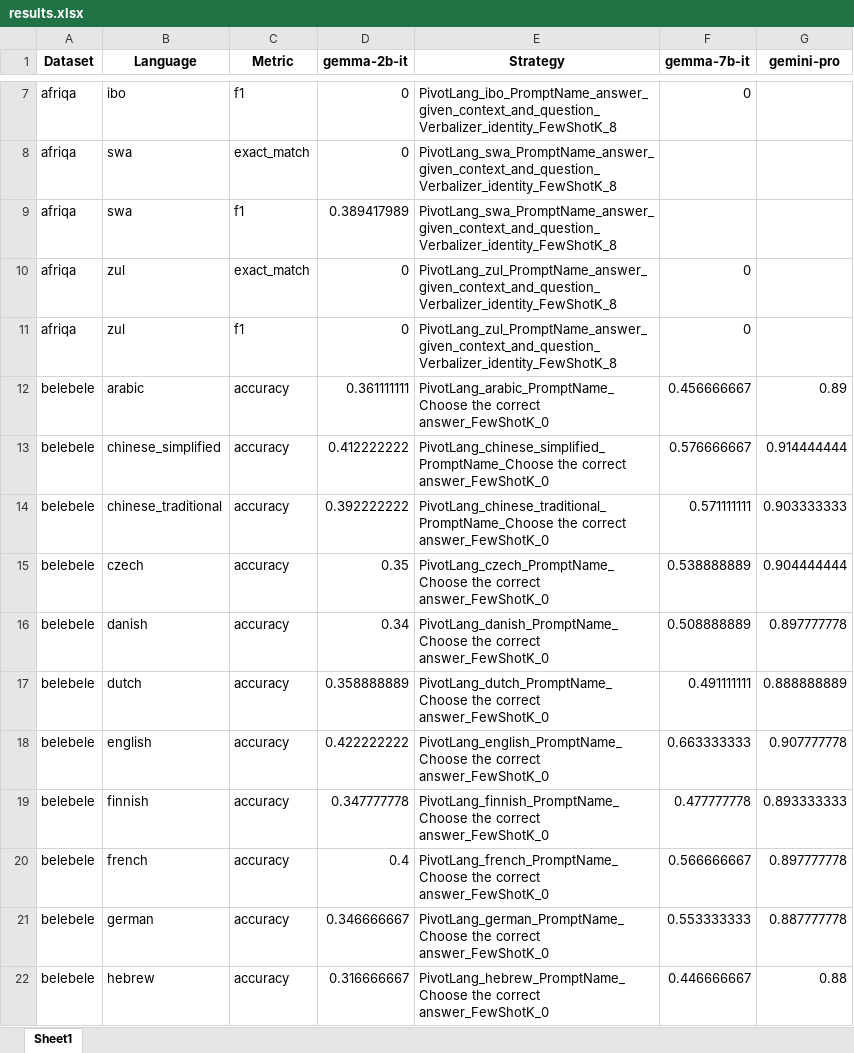
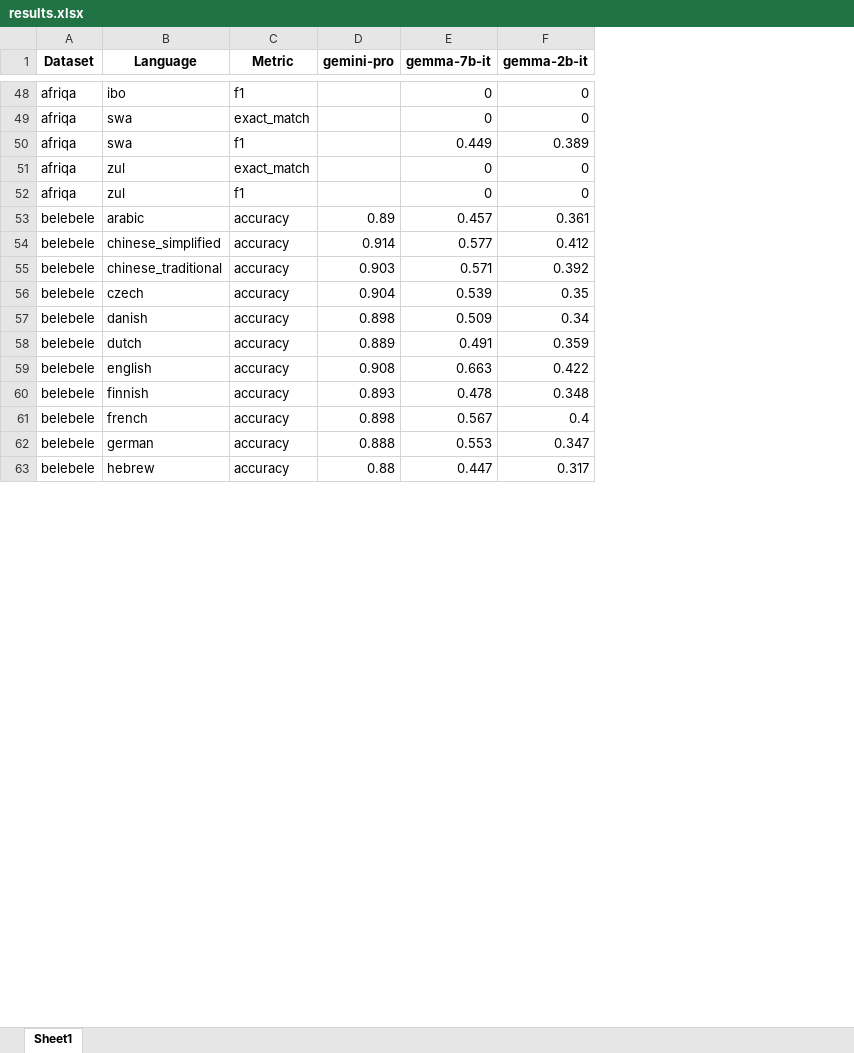
Before and after one commit to microsoft/MEGAVERSE, an Excel workbook: results.xlsx, sheet Sheet1, drawn as a sheet; only a part is shown, gaps mark what is left out; values as stored, in another font and other column widths than the file's, no borders; removed rows and columns are numbered as before the commit, all else as after; the diff covers the shown part only; the diff names each change by its address in the sheet, - before the commit and + after, or states it on an @@ line.

```diff
--- a/results.xlsx (sheet Sheet1)
+++ b/results.xlsx (sheet Sheet1)
+column D (gemini-pro), rows 53-63: 0.89 | 0.914 | 0.903 | 0.904 | 0.898 | 0.889 | 0.908 | 0.893 | 0.898 | 0.888 | 0.88
+column E (gemma-7b-it), rows 48-63: 0 | 0 | 0.449 | 0 | 0 | 0.457 | 0.577 | 0.571 | 0.539 | 0.509 | 0.491 | 0.663 | 0.478 | 0.567 | 0.553 | 0.447
-column E (Strategy), rows 7-22: PivotLang_ibo_PromptName_answer_given_context_and_question_Verbalizer_identity_FewShotK_8 | PivotLang_swa_PromptName_answer_given_context_and_question_Verbalizer_identity_FewShotK_8 | PivotLang_swa_PromptName_answer_given_context_and_question_Verbalizer_identity_FewShotK_8 | PivotLang_zul_PromptName_answer_given_context_and_question_Verbalizer_identity_FewShotK_8 | PivotLang_zul_PromptName_answer_given_context_and_question_Verbalizer_identity_FewShotK_8 | PivotLang_arabic_PromptName_Choose the correct answer_FewShotK_0 | PivotLang_chinese_simplified_PromptName_Choose the correct answer_FewShotK_0 | PivotLang_chinese_traditional_PromptName_Choose the correct answer_FewShotK_0 | PivotLang_czech_PromptName_Choose the correct answer_FewShotK_0 | PivotLang_danish_PromptName_Choose the correct answer_FewShotK_0 | PivotLang_dutch_PromptName_Choose the correct answer_FewShotK_0 | PivotLang_english_PromptName_Choose the correct answer_FewShotK_0 | PivotLang_finnish_PromptName_Choose the correct answer_FewShotK_0 | PivotLang_french_PromptName_Choose the correct answer_FewShotK_0 | PivotLang_german_PromptName_Choose the correct answer_FewShotK_0 | PivotLang_hebrew_PromptName_Choose the correct answer_FewShotK_0
-column F (gemma-7b-it), rows 7-22: 0 |  |  | 0 | 0 | 0.456666667 | 0.576666667 | 0.571111111 | 0.538888889 | 0.508888889 | 0.491111111 | 0.663333333 | 0.477777778 | 0.566666667 | 0.553333333 | 0.446666667
-column G (gemini-pro), rows 12-22: 0.89 | 0.914444444 | 0.903333333 | 0.904444444 | 0.897777778 | 0.888888889 | 0.907777778 | 0.893333333 | 0.897777778 | 0.887777778 | 0.88
-F50 (gemma-2b-it): 0.389417989
+F50 (gemma-2b-it): 0.389
-F53 (gemma-2b-it): 0.361111111
+F53 (gemma-2b-it): 0.361
-F54 (gemma-2b-it): 0.412222222
+F54 (gemma-2b-it): 0.412
-F55 (gemma-2b-it): 0.392222222
+F55 (gemma-2b-it): 0.392
-F58 (gemma-2b-it): 0.358888889
+F58 (gemma-2b-it): 0.359
-F59 (gemma-2b-it): 0.422222222
+F59 (gemma-2b-it): 0.422
-F60 (gemma-2b-it): 0.347777778
+F60 (gemma-2b-it): 0.348
-F62 (gemma-2b-it): 0.346666667
+F62 (gemma-2b-it): 0.347
-F63 (gemma-2b-it): 0.316666667
+F63 (gemma-2b-it): 0.317
```
Also changed, not shown: 66 added rows, 56 removed rows and 125 edited cells elsewhere in this sheet, 7 other files.
